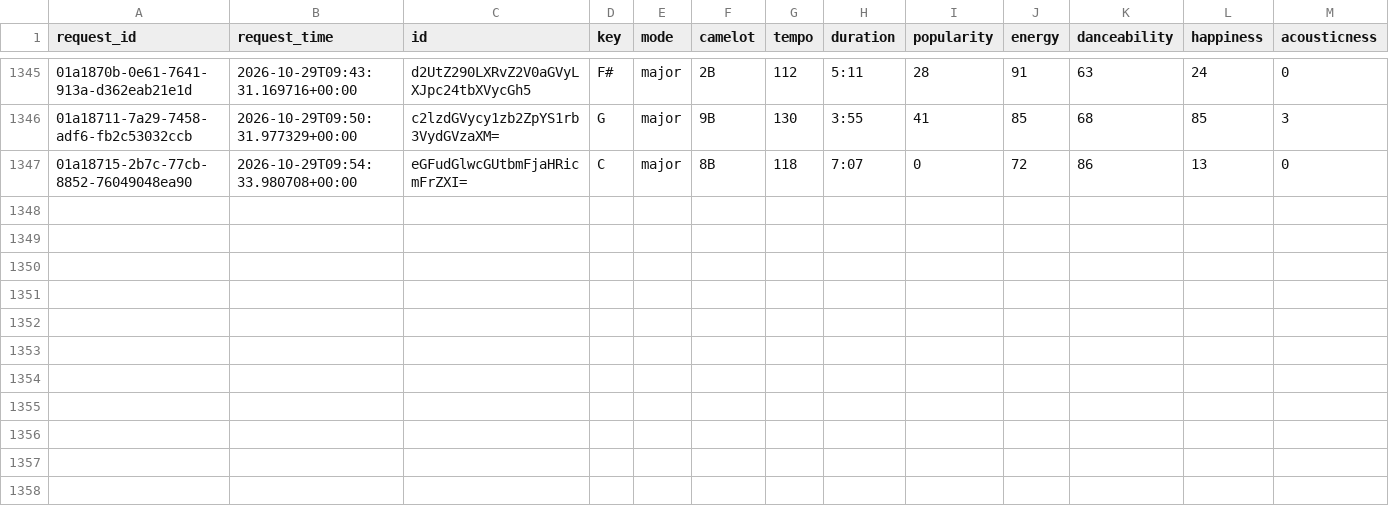
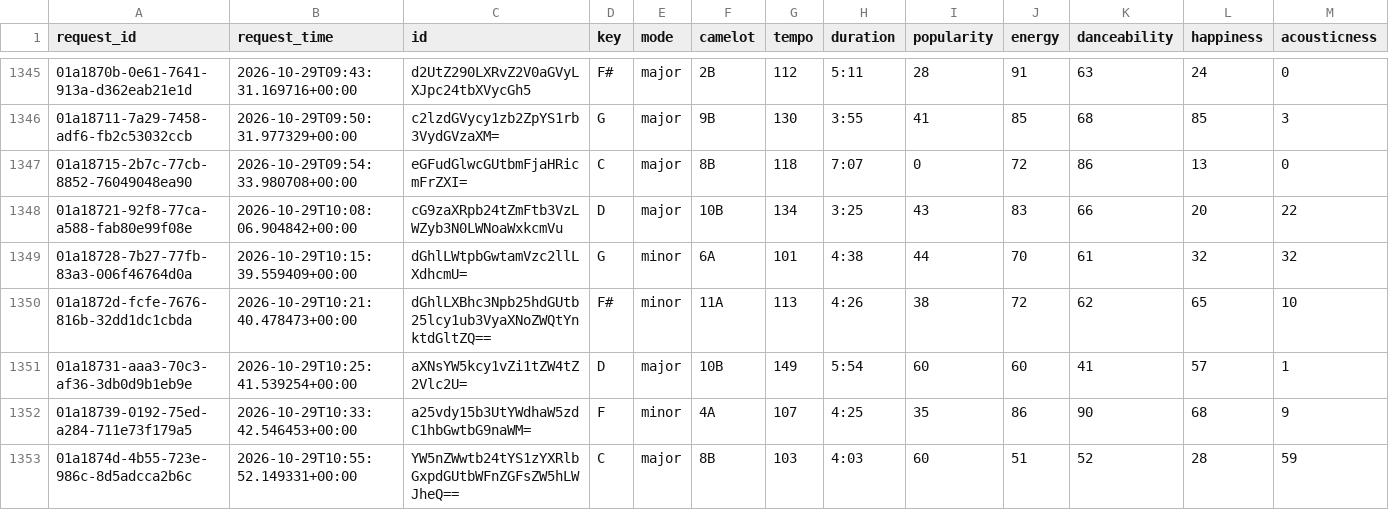
Before and after one commit to jdmremi/kcpr, a CSV file: track_analysis.csv, drawn as a sheet; only a part is shown, gaps mark what is left out; rows hold the shown columns only; the diff names each change by its address in the sheet, - before the commit and + after, or states it on an @@ line.

```diff
--- a/track_analysis.csv
+++ b/track_analysis.csv
+row 1348: 01a18721-92f8-77ca-a588-fab80e99f08e | 2026-10-29T10:08:06.904842+00:00 | cG9zaXRpb24tZmFtb3VzLWZyb3N0LWNoaWxkcmVu | D | major | 10B | 134 | 3:25 | 43 | 83 | 66 | 20 | 22
+row 1349: 01a18728-7b27-77fb-83a3-006f46764d0a | 2026-10-29T10:15:39.559409+00:00 | dGhlLWtpbGwtamVzc2llLXdhcmU= | G | minor | 6A | 101 | 4:38 | 44 | 70 | 61 | 32 | 32
+row 1350: 01a1872d-fcfe-7676-816b-32dd1dc1cbda | 2026-10-29T10:21:40.478473+00:00 | dGhlLXBhc3Npb25hdGUtb25lcy1ub3VyaXNoZWQtYnktdGltZQ== | F# | minor | 11A | 113 | 4:26 | 38 | 72 | 62 | 65 | 10
+row 1351: 01a18731-aaa3-70c3-af36-3db0d9b1eb9e | 2026-10-29T10:25:41.539254+00:00 | aXNsYW5kcy1vZi1tZW4tZ2Vlc2U= | D | major | 10B | 149 | 5:54 | 60 | 60 | 41 | 57 | 1
+row 1352: 01a18739-0192-75ed-a284-711e73f179a5 | 2026-10-29T10:33:42.546453+00:00 | a25vdy15b3UtYWdhaW5zdC1hbGwtbG9naWM= | F | minor | 4A | 107 | 4:25 | 35 | 86 | 90 | 68 | 9
+row 1353: 01a1874d-4b55-723e-986c-8d5adcca2b6c | 2026-10-29T10:55:52.149331+00:00 | YW5nZWwtb24tYS1zYXRlbGxpdGUtbWFnZGFsZW5hLWJheQ== | C | major | 8B | 103 | 4:03 | 60 | 51 | 52 | 28 | 59
```
Also changed, not shown: now_playing.csv, track_metadata.csv, 1 other file.
